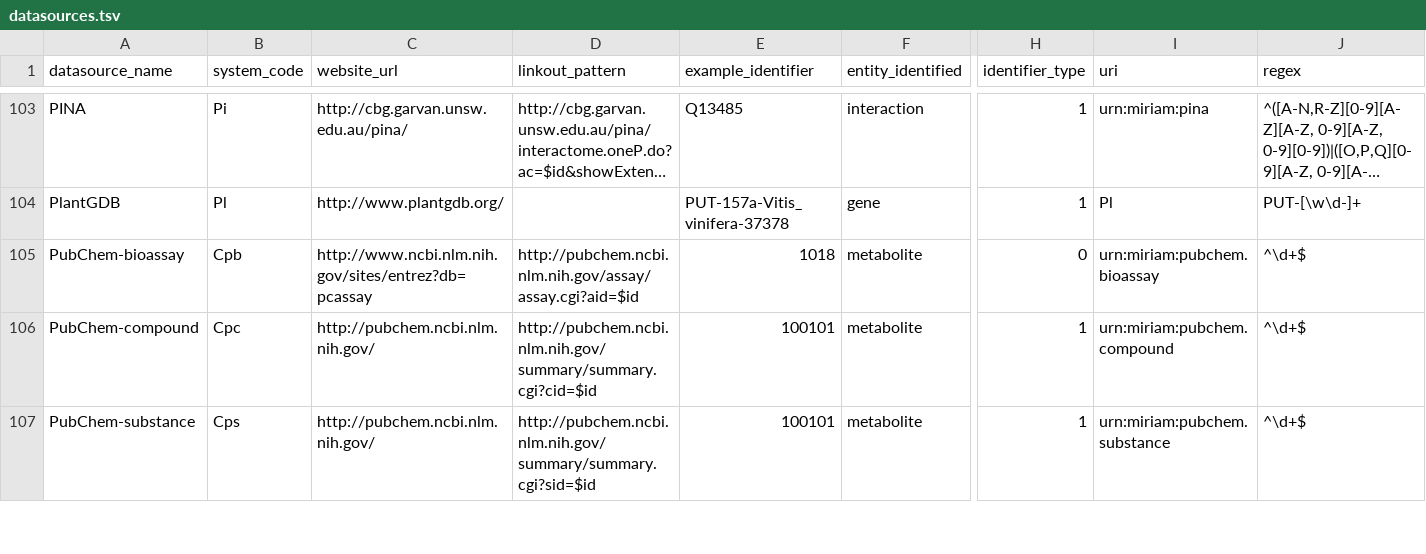
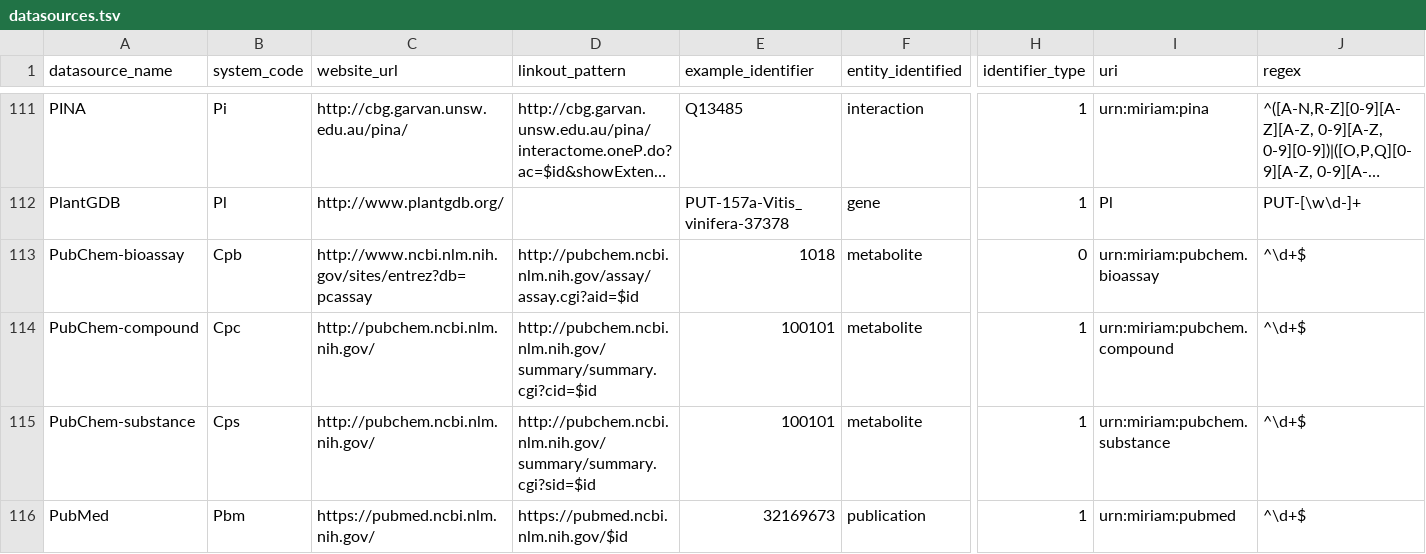
Before and after one commit to bridgedb/BridgeDb, a TSV file: org.bridgedb.bio/resources/org/bridgedb/bio/datasources.tsv, drawn as a sheet; only a part is shown, gaps mark what is left out; long unchanged cells end in …; rows hold the shown columns only; the diff covers the shown part only; the diff names each change by its address in the sheet, - before the commit and + after, or states it on an @@ line.

```diff
--- a/org.bridgedb.bio/resources/org/bridgedb/bio/datasources.tsv
+++ b/org.bridgedb.bio/resources/org/bridgedb/bio/datasources.tsv
+row 116: PubMed | Pbm | https://pubmed.ncbi.nlm.nih.gov/ | https://pubmed.ncbi.nlm.nih.gov/$id | 32169673 | publication | 1 | urn:miriam:pubmed | ^\d+$
```
Also changed, not shown: 9 added rows and 5 edited cells elsewhere in this file.
